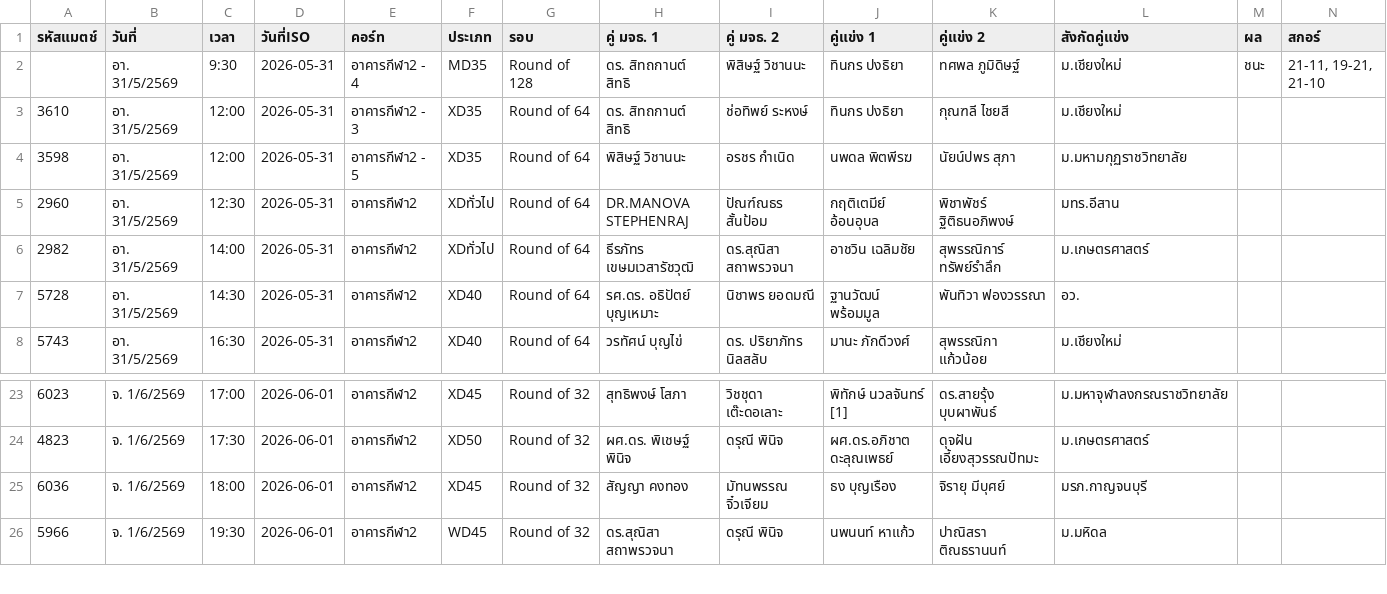
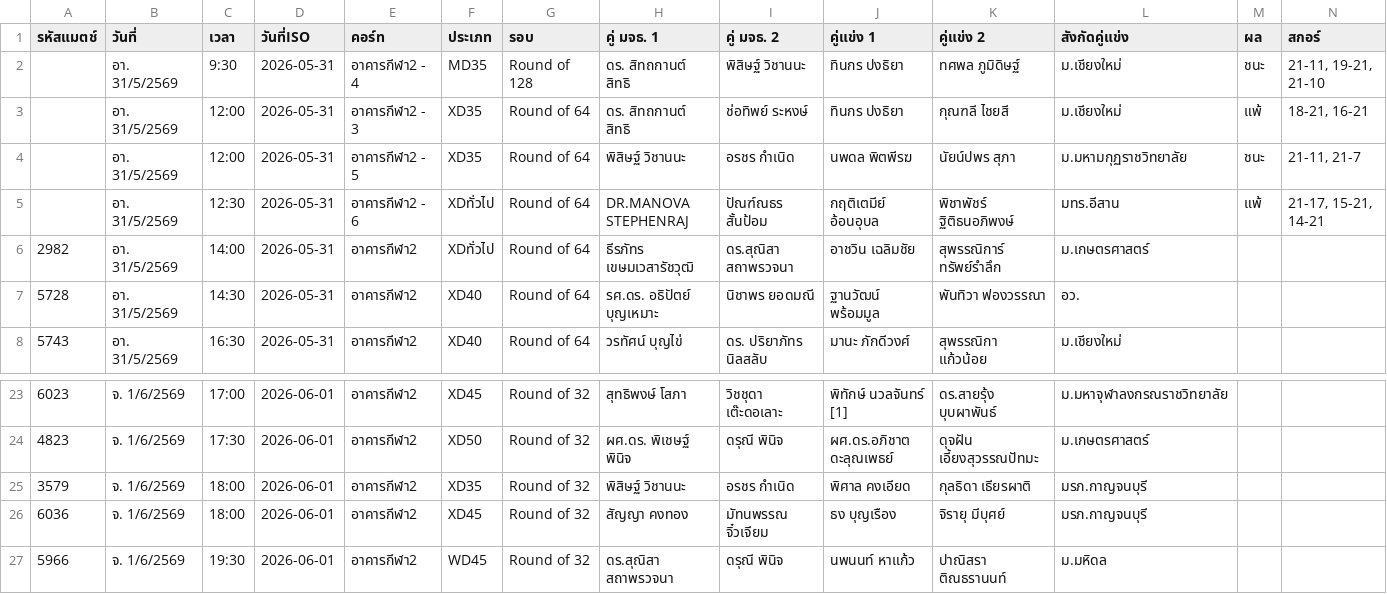
Before and after one commit to tayakorn221/kmutt-swu-games-42, a CSV file: kmutt_sheet.csv, drawn as a sheet; only a part is shown, gaps mark what is left out.

```diff
--- a/kmutt_sheet.csv
+++ b/kmutt_sheet.csv
@@ -2,5 +2,5 @@
 ,อา. 31/5/2569,9:30,2026-05-31,อาคารกีฬา2 - 4,MD35,Round of 128,ดร. สิทถกานต์ สิทธิ,พิสิษฐ์ วิชานนะ,ทินกร ปงธิยา,ทศพล ภูมิดิษฐ์,ม.เชียงใหม่,ชนะ,"21-11, 19-21, 21-10"
-3610,อา. 31/5/2569,12:00,2026-05-31,อาคารกีฬา2 - 3,XD35,Round of 64,ดร. สิทถกานต์ สิทธิ,ช่อทิพย์ ระหงษ์,ทินกร ปงธิยา,กุณฑลี ไชยสี,ม.เชียงใหม่,,
-3598,อา. 31/5/2569,12:00,2026-05-31,อาคารกีฬา2 - 5,XD35,Round of 64,พิสิษฐ์ วิชานนะ,อรชร กำเนิด,นพดล พิตพีรฆ,นัยน์ปพร สุภา,ม.มหามกุฏราชวิทยาลัย,,
-2960,อา. 31/5/2569,12:30,2026-05-31,อาคารกีฬา2,XDทั่วไป,Round of 64,DR.MANOVA STEPHENRAJ,ปัณฑ์ณธร สั้นป้อม,กฤติเตมีย์ อ้อนอุบล,พิชาพัชร์ ฐิติธนอภิพงษ์,มทร.อีสาน,,
+,อา. 31/5/2569,12:00,2026-05-31,อาคารกีฬา2 - 3,XD35,Round of 64,ดร. สิทถกานต์ สิทธิ,ช่อทิพย์ ระหงษ์,ทินกร ปงธิยา,กุณฑลี ไชยสี,ม.เชียงใหม่,แพ้,"18-21, 16-21"
+,อา. 31/5/2569,12:00,2026-05-31,อาคารกีฬา2 - 5,XD35,Round of 64,พิสิษฐ์ วิชานนะ,อรชร กำเนิด,นพดล พิตพีรฆ,นัยน์ปพร สุภา,ม.มหามกุฏราชวิทยาลัย,ชนะ,"21-11, 21-7"
+,อา. 31/5/2569,12:30,2026-05-31,อาคารกีฬา2 - 6,XDทั่วไป,Round of 64,DR.MANOVA STEPHENRAJ,ปัณฑ์ณธร สั้นป้อม,กฤติเตมีย์ อ้อนอุบล,พิชาพัชร์ ฐิติธนอภิพงษ์,มทร.อีสาน,แพ้,"21-17, 15-21, 14-21"
 2982,อา. 31/5/2569,14:00,2026-05-31,อาคารกีฬา2,XDทั่วไป,Round of 64,ธีรภัทร เขษมเวสารัชวุฒิ,ดร.สุณิสา สถาพรวจนา,อาชวิน เฉลิมชัย,สุพรรณิการ์ ทรัพย์รำลึก,ม.เกษตรศาสตร์,,
@@ -24,2 +24,3 @@
 4823,จ. 1/6/2569,17:30,2026-06-01,อาคารกีฬา2,XD50,Round of 32,ผศ.ดร. พิเชษฐ์ พินิจ,ดรุณี พินิจ,ผศ.ดร.อภิชาต ดะลุณเพธย์,ดุจฝัน เอี้ยงสุวรรณปัทมะ,ม.เกษตรศาสตร์,,
+3579,จ. 1/6/2569,18:00,2026-06-01,อาคารกีฬา2,XD35,Round of 32,พิสิษฐ์ วิชานนะ,อรชร กำเนิด,พิศาล คงเอียด,กุลธิดา เธียรผาติ,มรภ.กาญจนบุรี,,
 6036,จ. 1/6/2569,18:00,2026-06-01,อาคารกีฬา2,XD45,Round of 32,สัญญา คงทอง,มัทนพรรณ จิ๋วเจียม,ธง บุญเรือง,จิรายุ มีบุศย์,มรภ.กาญจนบุรี,,
```
Also changed, not shown: 2 other files.
